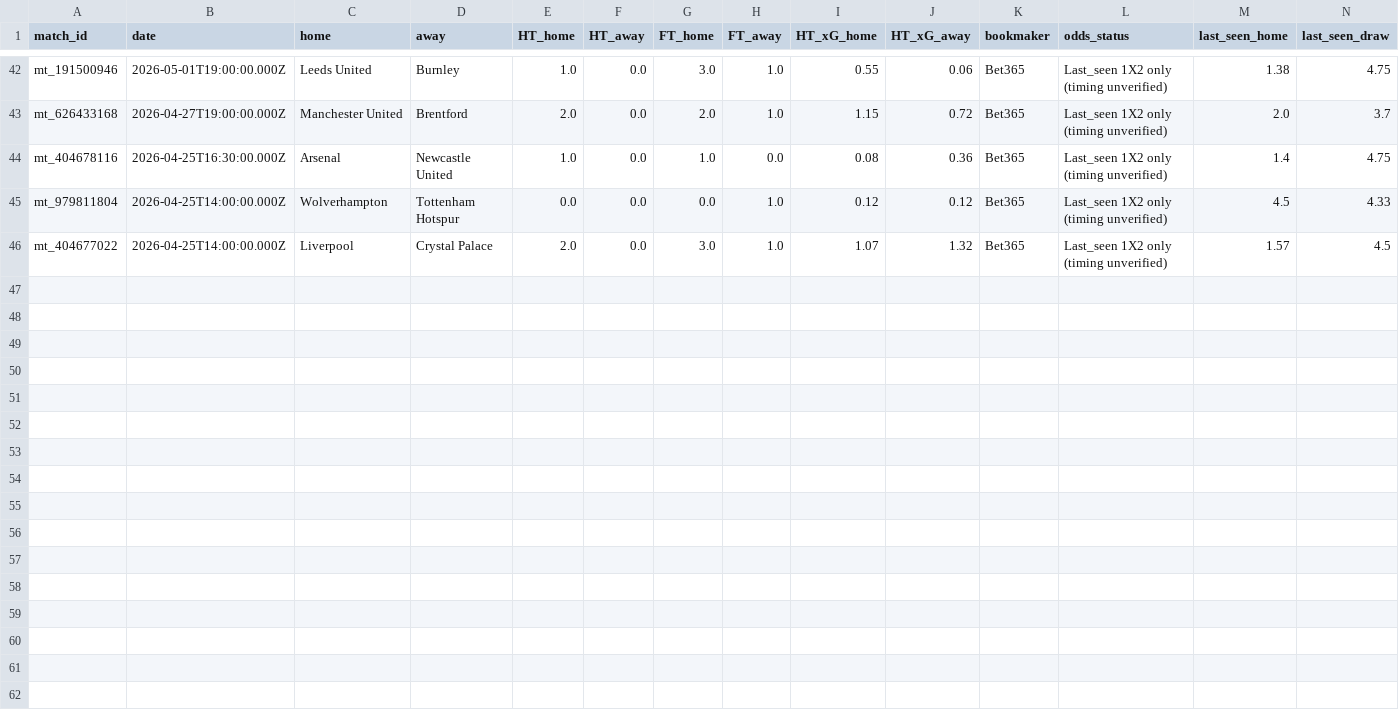
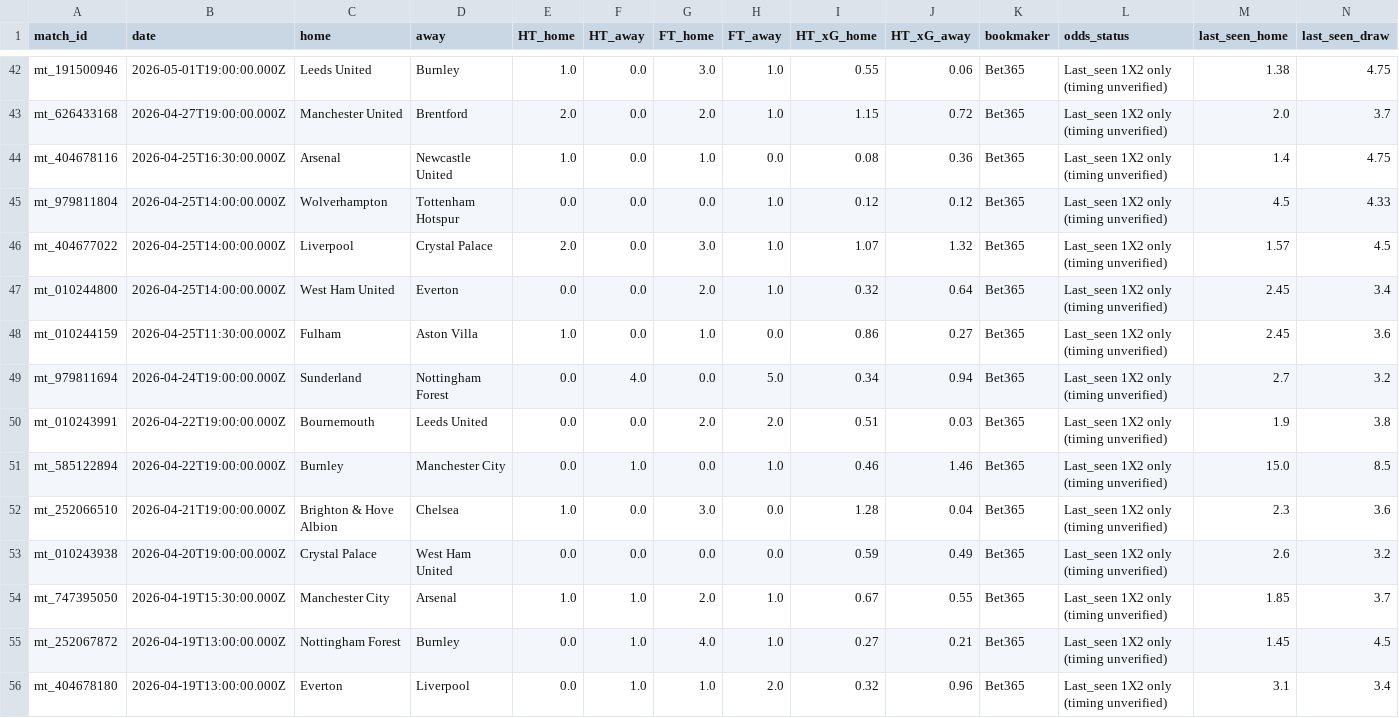
Before and after one commit to pngayton-droid/Star-lizard-test, a CSV file: data/historical_matches.csv, drawn as a sheet; only a part is shown, gaps mark what is left out; rows hold the shown columns only; the diff names each change by its address in the sheet, - before the commit and + after, or states it on an @@ line.

Commit message:
Update Starlizard historical research dataset

```diff
--- a/data/historical_matches.csv
+++ b/data/historical_matches.csv
+row 47: mt_010244800 | 2026-04-25T14:00:00.000Z | West Ham United | Everton | 0.0 | 0.0 | 2.0 | 1.0 | 0.32 | 0.64 | Bet365 | Last_seen 1X2 only (timing unverified) | 2.45 | 3.4
+row 48: mt_010244159 | 2026-04-25T11:30:00.000Z | Fulham | Aston Villa | 1.0 | 0.0 | 1.0 | 0.0 | 0.86 | 0.27 | Bet365 | Last_seen 1X2 only (timing unverified) | 2.45 | 3.6
+row 49: mt_979811694 | 2026-04-24T19:00:00.000Z | Sunderland | Nottingham Forest | 0.0 | 4.0 | 0.0 | 5.0 | 0.34 | 0.94 | Bet365 | Last_seen 1X2 only (timing unverified) | 2.7 | 3.2
+row 50: mt_010243991 | 2026-04-22T19:00:00.000Z | Bournemouth | Leeds United | 0.0 | 0.0 | 2.0 | 2.0 | 0.51 | 0.03 | Bet365 | Last_seen 1X2 only (timing unverified) | 1.9 | 3.8
+row 51: mt_585122894 | 2026-04-22T19:00:00.000Z | Burnley | Manchester City | 0.0 | 1.0 | 0.0 | 1.0 | 0.46 | 1.46 | Bet365 | Last_seen 1X2 only (timing unverified) | 15.0 | 8.5
+row 52: mt_252066510 | 2026-04-21T19:00:00.000Z | Brighton & Hove Albion | Chelsea | 1.0 | 0.0 | 3.0 | 0.0 | 1.28 | 0.04 | Bet365 | Last_seen 1X2 only (timing unverified) | 2.3 | 3.6
+row 53: mt_010243938 | 2026-04-20T19:00:00.000Z | Crystal Palace | West Ham United | 0.0 | 0.0 | 0.0 | 0.0 | 0.59 | 0.49 | Bet365 | Last_seen 1X2 only (timing unverified) | 2.6 | 3.2
+row 54: mt_747395050 | 2026-04-19T15:30:00.000Z | Manchester City | Arsenal | 1.0 | 1.0 | 2.0 | 1.0 | 0.67 | 0.55 | Bet365 | Last_seen 1X2 only (timing unverified) | 1.85 | 3.7
+row 55: mt_252067872 | 2026-04-19T13:00:00.000Z | Nottingham Forest | Burnley | 0.0 | 1.0 | 4.0 | 1.0 | 0.27 | 0.21 | Bet365 | Last_seen 1X2 only (timing unverified) | 1.45 | 4.5
+row 56: mt_404678180 | 2026-04-19T13:00:00.000Z | Everton | Liverpool | 0.0 | 1.0 | 1.0 | 2.0 | 0.32 | 0.96 | Bet365 | Last_seen 1X2 only (timing unverified) | 3.1 | 3.4
```
